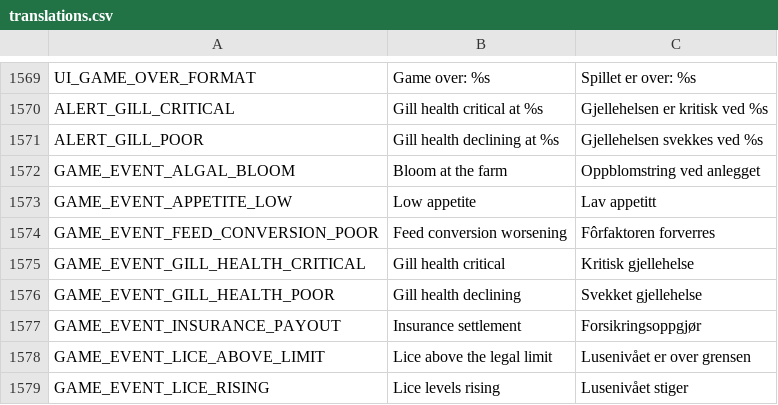
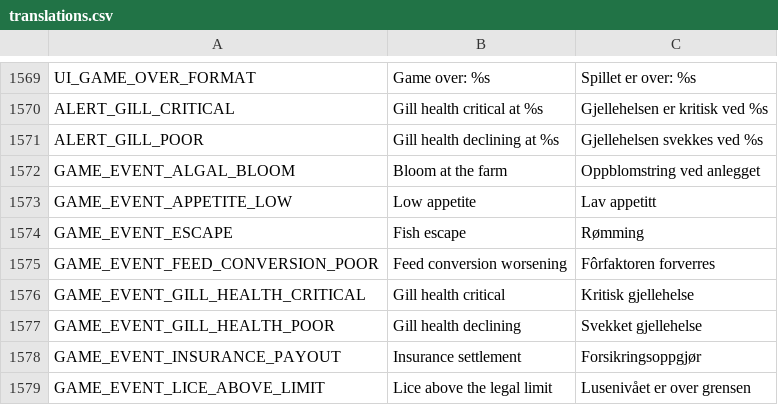
Before and after one commit to frehan83-collab/lakskongen, a CSV file: godot/translations/translations.csv, drawn as a sheet; only a part is shown, gaps mark what is left out; the shorter side is filled out with more unchanged rows.

Commit message:
run: wave2 U2-06 — storms go to the log, escapes become the critical they always were
Measured a year of play through the new channels (probe: 365 days day by
day, nothing done): with storm damage a warning or critical, po3_red_sone seeds 91 and 7 gave 33 and 28
storm-damage toasts plus 5 and 9 storm cards a year (a storm episode every week or two in a northern
winter, S1-02) next to 16 storm-forecast toasts — the "feedback overload"
the roadmap names. Storm damage now goes to the log: the 3-day forecast is
the warning, and what needs an answer after a storm is its own event.

Escapes were never told at all: RecordStormEscape logged "Rømming" and
charged the fine, but no signal or alert carried it (the old director's
"Escape" disease branch was never emitted). New GameEventType.Escape
(critical, per site, verb "Sjekk nøtene" -> the pen view with "Reparer
nøter" and "ROV"), published from the escape path; GAME_EVENT_ESCAPE.

Tests:
- xUnit: Engine_ReportsStormDamageOncePerRun_ToTheLog (replaces the
  earlier draft of this item's storm test; severe and ordinary storms both
  covered) and Engine_ReportsAnEscapeAsCritical_ForItsSite (5 % nets,
  seeds 1-40: one critical Escape for site-1 carrying the fish count and
  the event log's text).
- Mutations caught: storm damage always a warning; storm severity by the
  damage increment (an escalation to Severe charges 0.5).

Evidence:
- Volume over 365 days (cards / toasts / log, repeats absorbed):
  po3_red_sone seed 91 16 / 46 / 42 (517), seed 7 23 / 41 / 39 (590),
  forste_sesong seed 23 3 / 19 / 5 (265). Cards: escapes 8 and 14 (the sim's
  escape rate for an untended farm, see followups), blooms 4-5, oxygen 2,
  bank rungs 2.
- dotnet build x2 -> 0 errors; dotnet test LakskongenSim.sln -> all passed
  (LakskongenSim.Tests 1020 passed, 2 skipped)
- python3.12 -m pytest tests/ -q -> 305 passed
- bash tools/run_ui_flow_tests.sh -> UI_FLOW_RESULT checks=803 failures=3
  (the base's three wave-riding failures, owned by the integration fixer)
- Frames: 1280x720 escape card over the fjord ("Rømming", PO3 Sør · Dag 12,
  Sjekk nøtene / Vis lokaliteten / Fortsett), its verb opening PO3 Sør's pen
  view with the game paused.

```diff
--- a/godot/translations/translations.csv
+++ b/godot/translations/translations.csv
@@ -1573,2 +1573,3 @@ GAME_EVENT_ALGAL_BLOOM,Bloom at the farm,Oppblomstring ved anlegget
 GAME_EVENT_APPETITE_LOW,Low appetite,Lav appetitt
+GAME_EVENT_ESCAPE,Fish escape,Rømming
 GAME_EVENT_FEED_CONVERSION_POOR,Feed conversion worsening,Fôrfaktoren forverres
```
Also changed, not shown: 5 other files.
